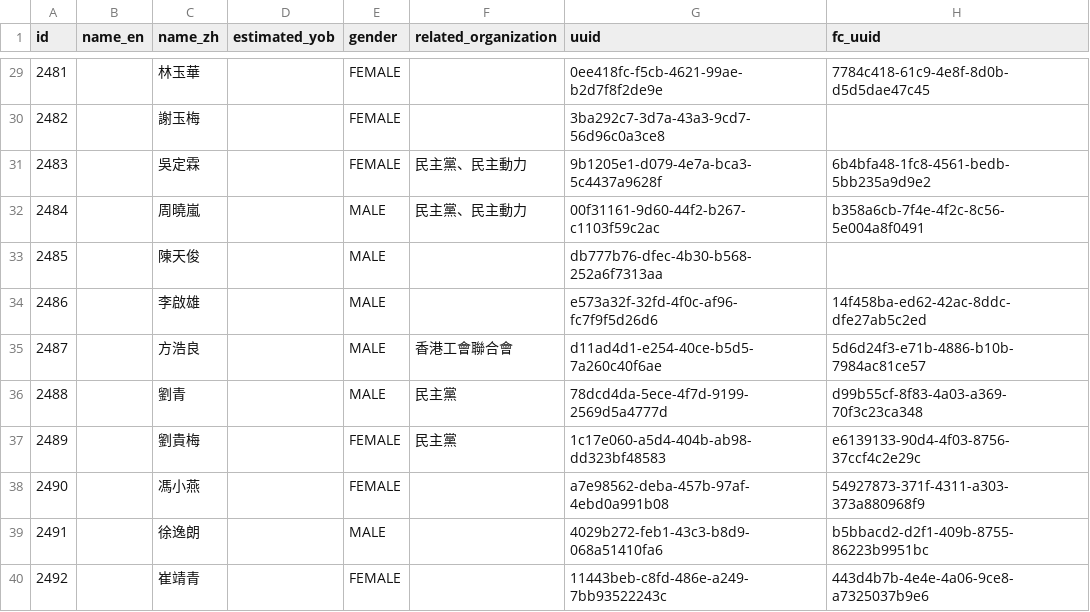
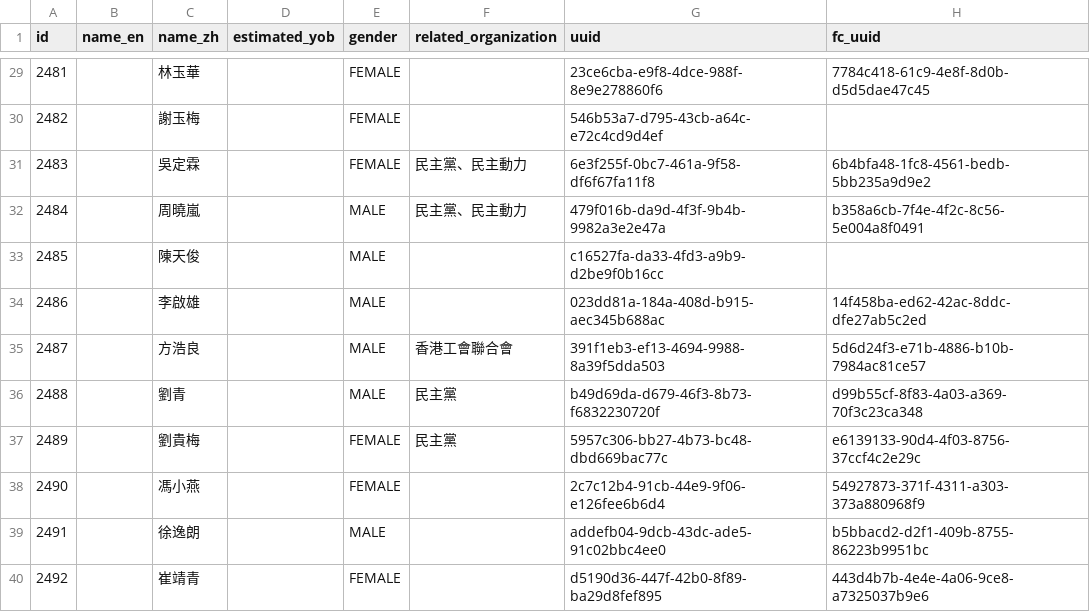
Before and after one commit to nandiheath/dc-data, a CSV file: importer/intermediate/nominated_people.csv, drawn as a sheet; only a part is shown, gaps mark what is left out; the diff covers the shown part only.

```diff
--- a/importer/intermediate/nominated_people.csv
+++ b/importer/intermediate/nominated_people.csv
@@ -29,12 +29,12 @@
-2481,,"林玉華",,"FEMALE"," ","0ee418fc-f5cb-4621-99ae-b2d7f8f2de9e","7784c418-61c9-4e8f-8d0b-d5d5dae47c45"
-2482,,"謝玉梅",,"FEMALE"," ","3ba292c7-3d7a-43a3-9cd7-56d96c0a3ce8",
-2483,,"吳定霖",,"FEMALE","民主黨、民主動力","9b1205e1-d079-4e7a-bca3-5c4437a9628f","6b4bfa48-1fc8-4561-bedb-5bb235a9d9e2"
-2484,,"周曉嵐",,"MALE","民主黨、民主動力","00f31161-9d60-44f2-b267-c1103f59c2ac","b358a6cb-7f4e-4f2c-8c56-5e004a8f0491"
-2485,,"陳天俊",,"MALE"," ","db777b76-dfec-4b30-b568-252a6f7313aa",
-2486,,"李啟雄",,"MALE"," ","e573a32f-32fd-4f0c-af96-fc7f9f5d26d6","14f458ba-ed62-42ac-8ddc-dfe27ab5c2ed"
-2487,,"方浩良",,"MALE","香港工會聯合會","d11ad4d1-e254-40ce-b5d5-7a260c40f6ae","5d6d24f3-e71b-4886-b10b-7984ac81ce57"
-2488,,"劉青",,"MALE","民主黨","78dcd4da-5ece-4f7d-9199-2569d5a4777d","d99b55cf-8f83-4a03-a369-70f3c23ca348"
-2489,,"劉貴梅",,"FEMALE","民主黨","1c17e060-a5d4-404b-ab98-dd323bf48583","e6139133-90d4-4f03-8756-37ccf4c2e29c"
-2490,,"馮小燕",,"FEMALE"," ","a7e98562-deba-457b-97af-4ebd0a991b08","54927873-371f-4311-a303-373a880968f9"
-2491,,"徐逸朗",,"MALE"," ","4029b272-feb1-43c3-b8d9-068a51410fa6","b5bbacd2-d2f1-409b-8755-86223b9951bc"
-2492,,"崔靖青",,"FEMALE"," ","11443beb-c8fd-486e-a249-7bb93522243c","443d4b7b-4e4e-4a06-9ce8-a7325037b9e6"
+2481,,"林玉華",,"FEMALE"," ","23ce6cba-e9f8-4dce-988f-8e9e278860f6","7784c418-61c9-4e8f-8d0b-d5d5dae47c45"
+2482,,"謝玉梅",,"FEMALE"," ","546b53a7-d795-43cb-a64c-e72c4cd9d4ef",
+2483,,"吳定霖",,"FEMALE","民主黨、民主動力","6e3f255f-0bc7-461a-9f58-df6f67fa11f8","6b4bfa48-1fc8-4561-bedb-5bb235a9d9e2"
+2484,,"周曉嵐",,"MALE","民主黨、民主動力","479f016b-da9d-4f3f-9b4b-9982a3e2e47a","b358a6cb-7f4e-4f2c-8c56-5e004a8f0491"
+2485,,"陳天俊",,"MALE"," ","c16527fa-da33-4fd3-a9b9-d2be9f0b16cc",
+2486,,"李啟雄",,"MALE"," ","023dd81a-184a-408d-b915-aec345b688ac","14f458ba-ed62-42ac-8ddc-dfe27ab5c2ed"
+2487,,"方浩良",,"MALE","香港工會聯合會","391f1eb3-ef13-4694-9988-8a39f5dda503","5d6d24f3-e71b-4886-b10b-7984ac81ce57"
+2488,,"劉青",,"MALE","民主黨","b49d69da-d679-46f3-8b73-f6832230720f","d99b55cf-8f83-4a03-a369-70f3c23ca348"
+2489,,"劉貴梅",,"FEMALE","民主黨","5957c306-bb27-4b73-bc48-dbd669bac77c","e6139133-90d4-4f03-8756-37ccf4c2e29c"
+2490,,"馮小燕",,"FEMALE"," ","2c7c12b4-91cb-44e9-9f06-e126fee6b6d4","54927873-371f-4311-a303-373a880968f9"
+2491,,"徐逸朗",,"MALE"," ","addefb04-9dcb-43dc-ade5-91c02bbc4ee0","b5bbacd2-d2f1-409b-8755-86223b9951bc"
+2492,,"崔靖青",,"FEMALE"," ","d5190d36-447f-42b0-8f89-ba29d8fef895","443d4b7b-4e4e-4a06-9ce8-a7325037b9e6"
```
Also changed, not shown: 27 edited cells elsewhere in this file, importer/intermediate/nominated_candidates.csv, 2 other files.
